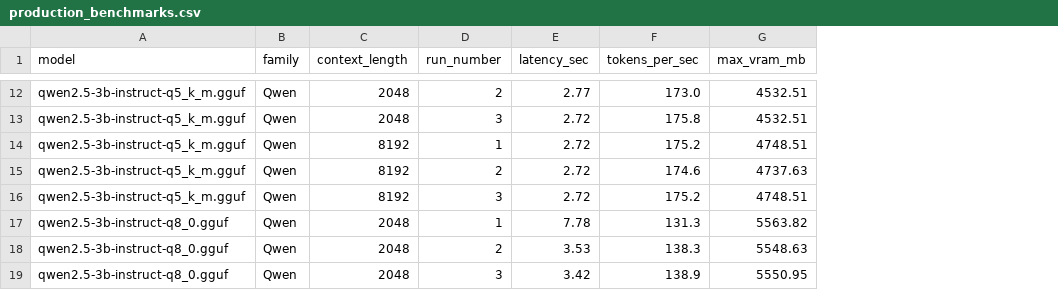
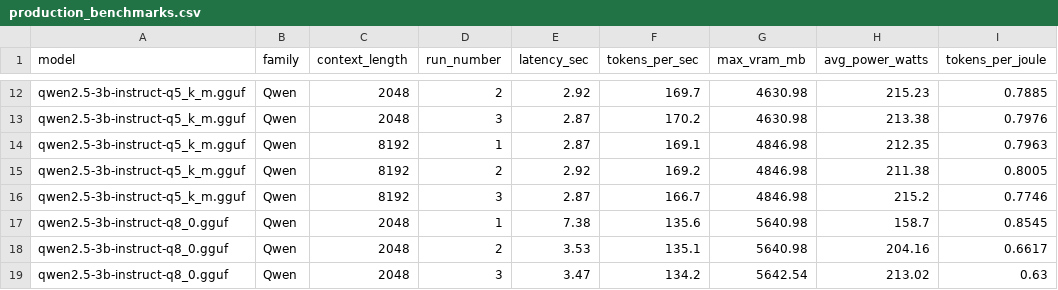
Before and after one commit to dilbersha/llm-inference-benchmarking-3080, a CSV file: results/production_benchmarks.csv, drawn as a sheet; only a part is shown, gaps mark what is left out; the diff covers the shown part only; the diff names each change by its address in the sheet, - before the commit and + after, or states it on an @@ line.

```diff
--- a/results/production_benchmarks.csv
+++ b/results/production_benchmarks.csv
+column H (avg_power_watts), rows 12-19: 215.23 | 213.38 | 212.35 | 211.38 | 215.2 | 158.7 | 204.16 | 213.02
+column I (tokens_per_joule), rows 12-19: 0.7885 | 0.7976 | 0.7963 | 0.8005 | 0.7746 | 0.8545 | 0.6617 | 0.63
-E12 (latency_sec): 2.77
+E12 (latency_sec): 2.92
-F12 (tokens_per_sec): 173.0
+F12 (tokens_per_sec): 169.7
-G12:G13 (max_vram_mb): 4532.51
+G12:G13 (max_vram_mb): 4630.98
-E13:E14 (latency_sec): 2.72
+E13:E14 (latency_sec): 2.87
-F13 (tokens_per_sec): 175.8
+F13 (tokens_per_sec): 170.2
-F14 (tokens_per_sec): 175.2
+F14 (tokens_per_sec): 169.1
-G14 (max_vram_mb): 4748.51
+G14 (max_vram_mb): 4846.98
-E15 (latency_sec): 2.72
+E15 (latency_sec): 2.92
-F15 (tokens_per_sec): 174.6
+F15 (tokens_per_sec): 169.2
-G15 (max_vram_mb): 4737.63
+G15 (max_vram_mb): 4846.98
-E16 (latency_sec): 2.72
+E16 (latency_sec): 2.87
-F16 (tokens_per_sec): 175.2
+F16 (tokens_per_sec): 166.7
-G16 (max_vram_mb): 4748.51
+G16 (max_vram_mb): 4846.98
-E17 (latency_sec): 7.78
+E17 (latency_sec): 7.38
-F17 (tokens_per_sec): 131.3
+F17 (tokens_per_sec): 135.6
-G17 (max_vram_mb): 5563.82
+G17 (max_vram_mb): 5640.98
-F18 (tokens_per_sec): 138.3
+F18 (tokens_per_sec): 135.1
-G18 (max_vram_mb): 5548.63
+G18 (max_vram_mb): 5640.98
-E19 (latency_sec): 3.42
+E19 (latency_sec): 3.47
-F19 (tokens_per_sec): 138.9
+F19 (tokens_per_sec): 134.2
-G19 (max_vram_mb): 5550.95
+G19 (max_vram_mb): 5642.54
```
Also changed, not shown: 28 edited cells elsewhere in this file, 3 other files.
